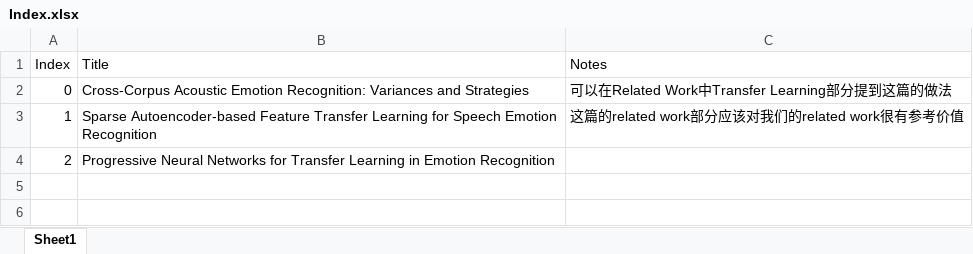
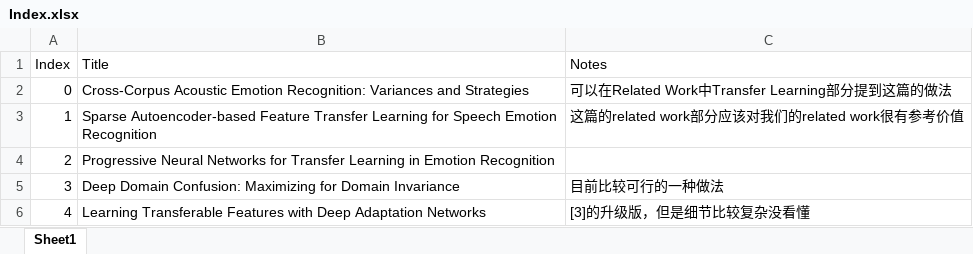
Before and after one commit to wywy136/TSFSER, an Excel workbook: papers/Index.xlsx, sheet Sheet1, drawn as a sheet; values as stored, in another font and other column widths than the file's, no borders; the diff names each change by its address in the sheet, - before the commit and + after, or states it on an @@ line.

Commit message:
Papers

```diff
--- a/papers/Index.xlsx (sheet Sheet1)
+++ b/papers/Index.xlsx (sheet Sheet1)
+row 5: 3 | Deep Domain Confusion: Maximizing for Domain Invariance | 目前比较可行的一种做法
+row 6: 4 | Learning Transferable Features with Deep Adaptation Networks | [3]的升级版，但是细节比较复杂没看懂
```
Also changed, not shown: 11 other files.
